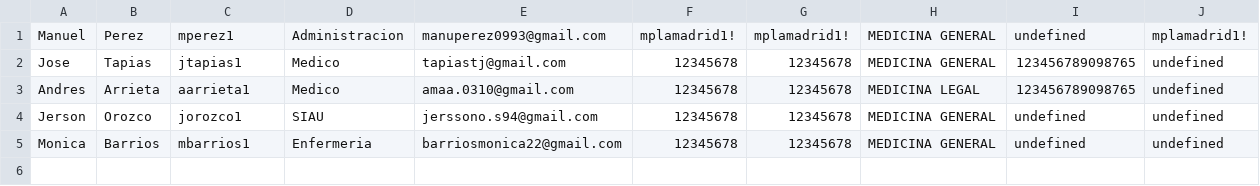
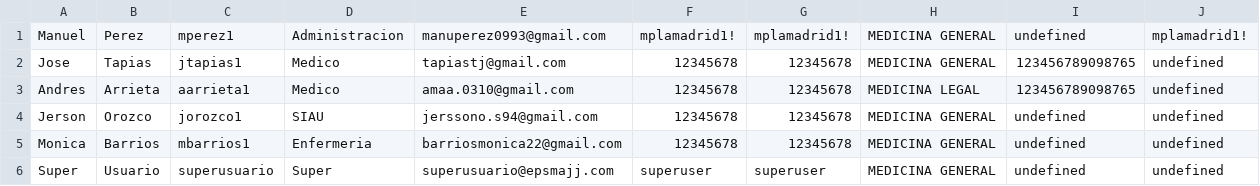
Before and after one commit to mperezlamadrid/information-system-EPS, a CSV file: config/data/users.csv, drawn as a sheet; the diff names each change by its address in the sheet, - before the commit and + after, or states it on an @@ line.

Commit message:
super user

```diff
--- a/config/data/users.csv
+++ b/config/data/users.csv
+row 6: Super | Usuario | superusuario | Super | superusuario@epsmajj.com | superuser | superuser | MEDICINA GENERAL | undefined | undefined
```
Also changed, not shown: 1 other file.
